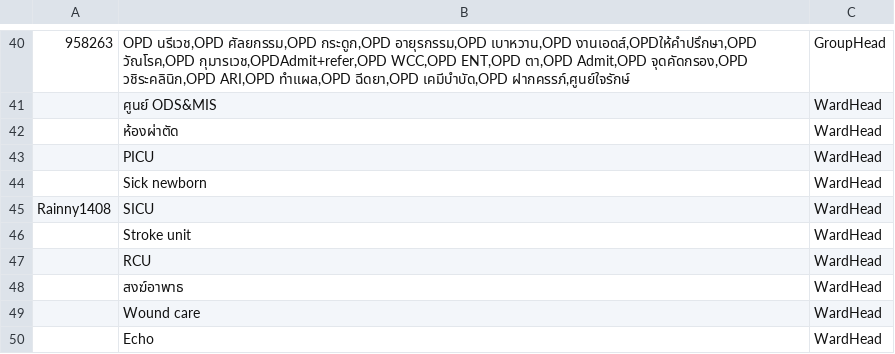
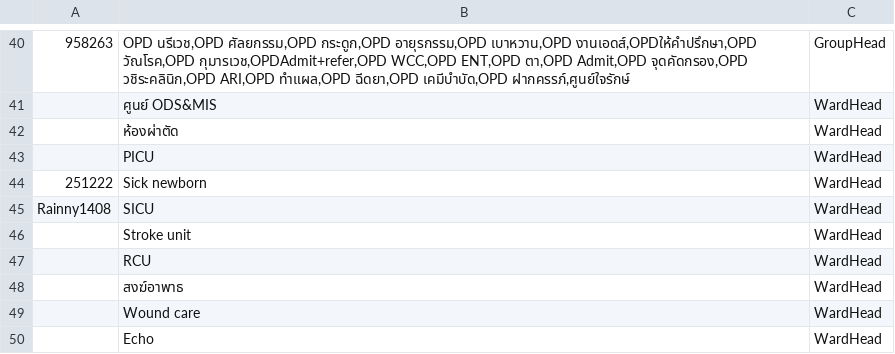
Before and after one commit to onanongt131/--2569, a CSV file: permissions.csv, drawn as a sheet; only a part is shown, gaps mark what is left out; the diff names each change by its address in the sheet, - before the commit and + after, or states it on an @@ line.

Commit message:
Reformat permissions.csv to add header and data

```diff
--- a/permissions.csv
+++ b/permissions.csv
-A44: (empty)
+A44: 251222
```
